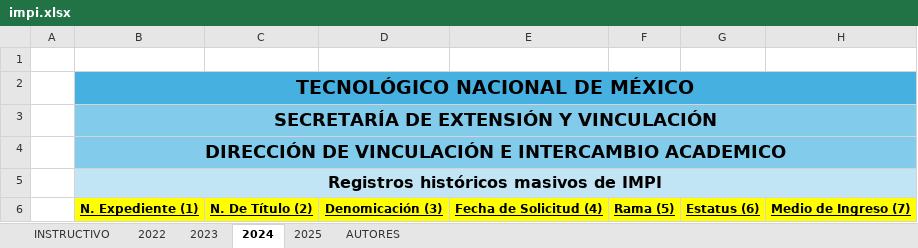
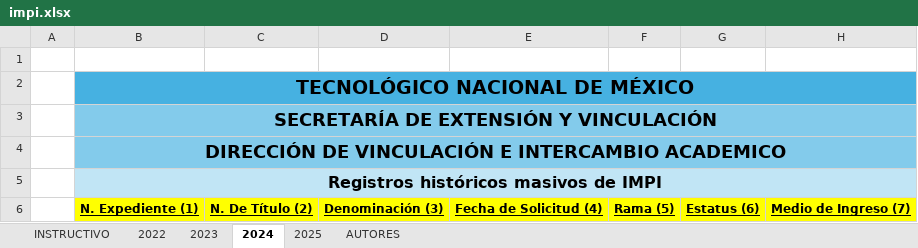
Before and after one commit to Registros-historicos/backend-registros-historicos, an Excel workbook: assets/impi.xlsx, sheet 2024, drawn as a sheet; only a part is shown; values as stored, in another font and other column widths than the file's, no borders; the diff names each change by its address in the sheet, - before the commit and + after, or states it on an @@ line.

```diff
--- a/assets/impi.xlsx (sheet 2024)
+++ b/assets/impi.xlsx (sheet 2024)
-D6: Denomicación (3)
+D6: Denominación (3)
```
Also changed, not shown: sheet 2023, sheet 2025, sheet 2022, 1 other file.
